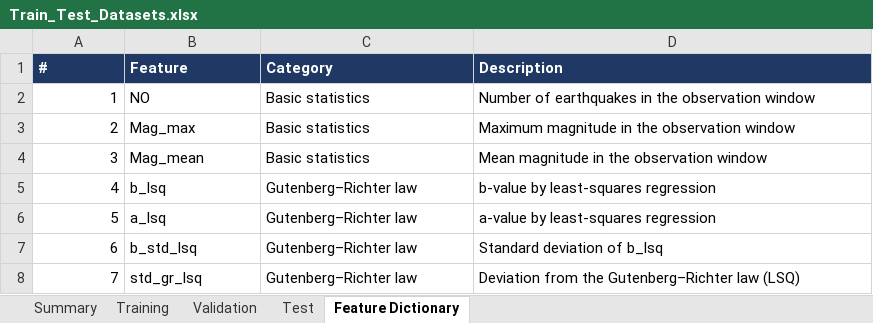
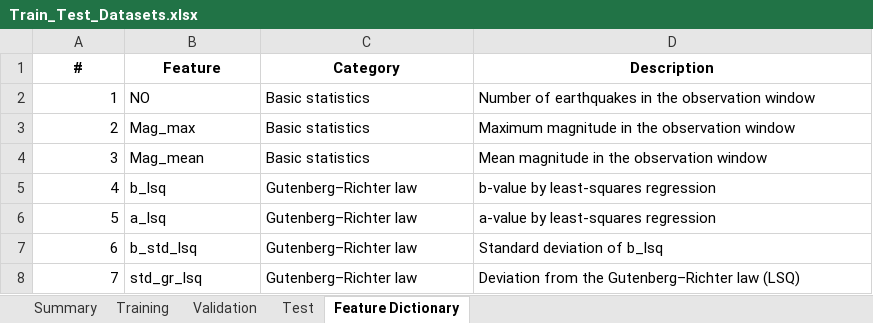
Before and after one commit to alexandernoveno/Forecasting-Magnitude-, an Excel workbook: outputs/Train_Test_Datasets.xlsx, sheet Feature Dictionary, drawn as a sheet; only a part is shown; values as stored, in another font and other column widths than the file's, no borders; the diff names each change by its address in the sheet, - before the commit and + after, or states it on an @@ line.

```diff
--- a/outputs/Train_Test_Datasets.xlsx (sheet Feature Dictionary)
+++ b/outputs/Train_Test_Datasets.xlsx (sheet Feature Dictionary)
@@ A1:D1 fill: #1F3864 → none, text colour: #FFFFFF → black, alignment: left → center @@
```
Also changed, not shown: sheet Training, sheet Test, sheet Validation, sheet Summary, outputs/Foreshock_Sequences.xlsx, 3 other files.
